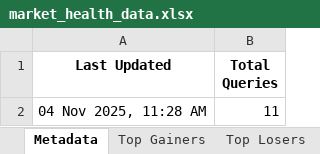
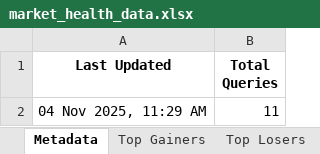
Before and after one commit to twyvernss/market-health-data, an Excel workbook: market_health_data.xlsx, sheet Metadata, drawn as a sheet; values as stored, in another font and other column widths than the file's, no borders; the diff names each change by its address in the sheet, - before the commit and + after, or states it on an @@ line.

```diff
--- a/market_health_data.xlsx (sheet Metadata)
+++ b/market_health_data.xlsx (sheet Metadata)
-A2 (Last Updated): 04 Nov 2025, 11:28 AM
+A2 (Last Updated): 04 Nov 2025, 11:29 AM
```
Also changed, not shown: sheet Industry Analysis, sheet Top Losers, sheet Top Gainers, sheet 1 Month Performance, sheet 2 Week Return, sheet 1 Year Return, 2 more sheets.
